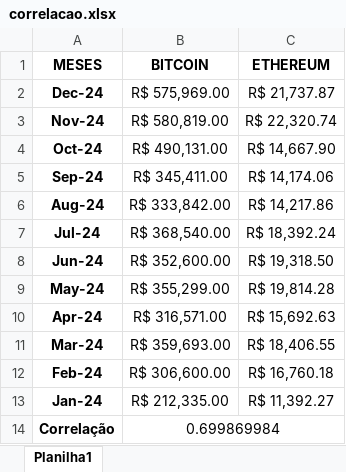
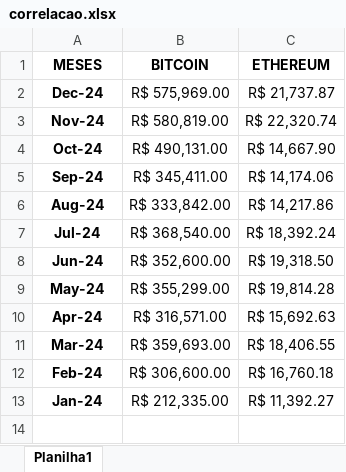
Before and after one commit to Igomesxr2/correlacao_estatistica, an Excel workbook: correlacao.xlsx, sheet Planilha1, drawn as a sheet; values as stored, in another font and other column widths than the file's, no borders; the diff names each change by its address in the sheet, - before the commit and + after, or states it on an @@ line.

Commit message:
Ajustando para calcular a correlação

```diff
--- a/correlacao.xlsx (sheet Planilha1)
+++ b/correlacao.xlsx (sheet Planilha1)
-row 14: Correlação | 0.699869984
```
Also changed, not shown: 1 other file.
